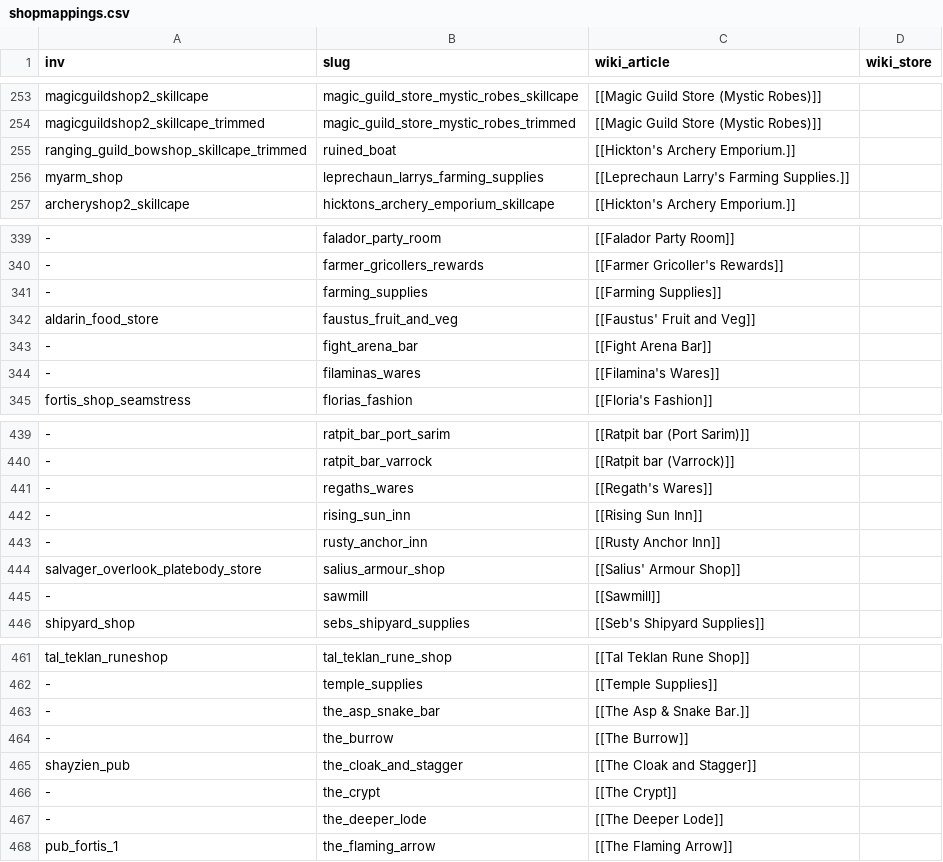
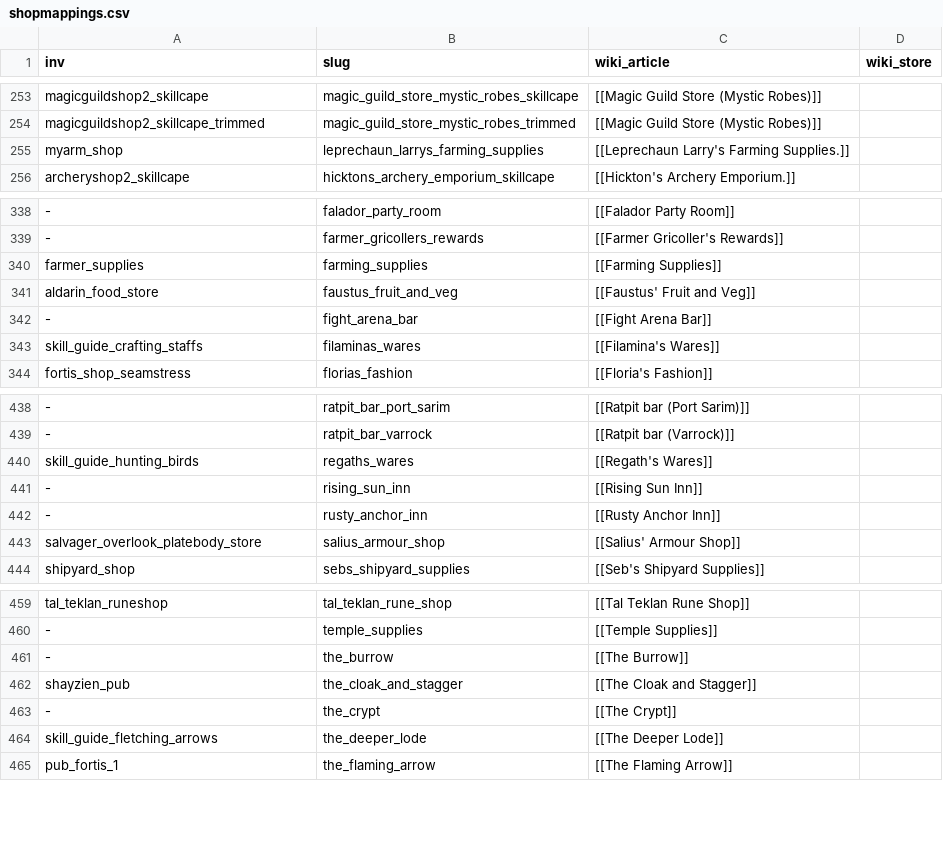
Before and after one commit to OpenRune/OpenRune-Server, a CSV file: tools/wiki-dumping/src/main/resources/shopmappings.csv, drawn as a sheet; only a part is shown, gaps mark what is left out; removed rows and columns are numbered as before the commit, all else as after; the diff covers the shown part only; the diff names each change by its address in the sheet, - before the commit and + after, or states it on an @@ line.

Commit message:
Map 22 shop invs from live captures (#314)
* Remove wrong Hickton's row for the NMZ rewards inv

On the live game (rev 241) inv 464,
`ranging_guild_bowshop_skillcape_trimmed`, is sent by the Nightmare
Zone rewards chest, not by Hickton's Archery Emporium, which opens
with `archeryshop2` (already mapped). The dumped TOML gave inv 464
Hickton's name and stock.

* Drop duplicate shop rows already mapped under other slugs

`sawmill` is the location page for [[Construction supplies]]
(`poh_sawmill_shop`); `the_toad_and_chicken` and `the_asp_snake_bar`
repeat articles mapped as `toad_and_chicken` and
`the_asp_and_snake_bar`. Live captures (rev 241) show the same invs.

* Map 22 shop invs from live captures

Each inv comes from the shop_main_init clientscript and matching
update_inv_full on the live game (live capture, rev 241); the title
and items were checked against the wiki store table. Most are reused
skill-guide invs, so mapShopNames couldn't match them by name.

Farming Supplies, Prospector Percy's Nugget Shop and the LMS shop are
mapped without a TOML: the bucket dumper can't resolve their stock
yet (bucket=No, version anchors, ambiguous item versions).

---------

Co-authored-by: eaglepurerocketgrape <317301881+eaglepurerocketgrape@users.noreply.github.com>

```diff
--- a/tools/wiki-dumping/src/main/resources/shopmappings.csv
+++ b/tools/wiki-dumping/src/main/resources/shopmappings.csv
-row 255: ranging_guild_bowshop_skillcape_trimmed | ruined_boat | [[Hickton's Archery Emporium.]]
-A340 (inv): -
+A340 (inv): farmer_supplies
-A343 (inv): -
+A343 (inv): skill_guide_crafting_staffs
-A440 (inv): -
+A440 (inv): skill_guide_hunting_birds
-row 445: - | sawmill | [[Sawmill]]
-row 463: - | the_asp_snake_bar | [[The Asp & Snake Bar.]]
-A464 (inv): -
+A464 (inv): skill_guide_fletching_arrows
```
Also changed, not shown: 1 removed row and 18 edited cells elsewhere in this file, 20 other files.
